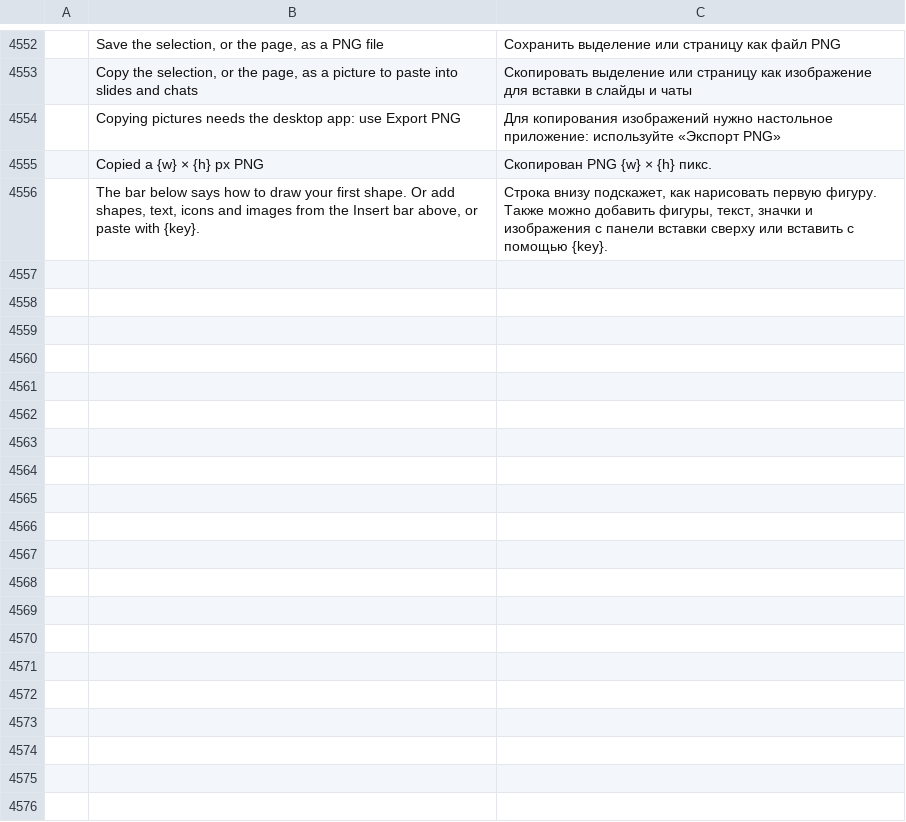
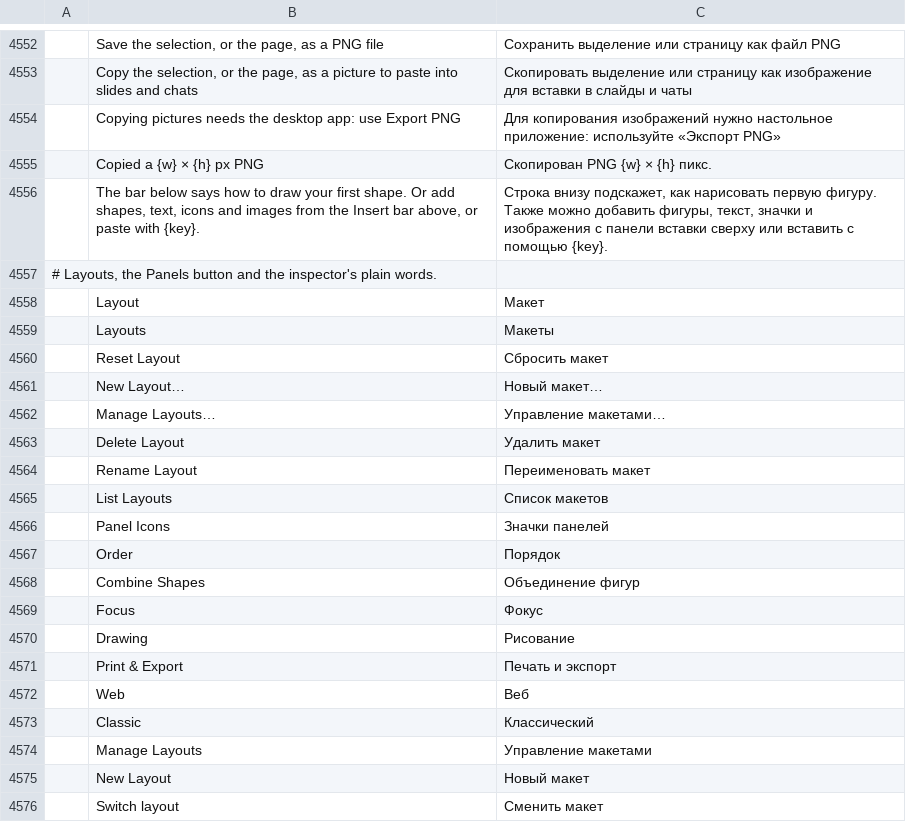
Before and after one commit to treeforjs/vectorcraft, a TSV file: crates/ui-egui/src/i18n/ru.tsv, drawn as a sheet; only a part is shown, gaps mark what is left out; the diff covers the shown part only; the diff names each change by its address in the sheet, - before the commit and + after, or states it on an @@ line.

```diff
--- a/crates/ui-egui/src/i18n/ru.tsv
+++ b/crates/ui-egui/src/i18n/ru.tsv
+row 4557: # Layouts, the Panels button and the inspector's plain words.
+row 4558:  | Layout | Макет
+row 4559:  | Layouts | Макеты
+row 4560:  | Reset Layout | Сбросить макет
+row 4561:  | New Layout… | Новый макет…
+row 4562:  | Manage Layouts… | Управление макетами…
+row 4563:  | Delete Layout | Удалить макет
+row 4564:  | Rename Layout | Переименовать макет
+row 4565:  | List Layouts | Список макетов
+row 4566:  | Panel Icons | Значки панелей
+row 4567:  | Order | Порядок
+row 4568:  | Combine Shapes | Объединение фигур
+row 4569:  | Focus | Фокус
+row 4570:  | Drawing | Рисование
+row 4571:  | Print & Export | Печать и экспорт
+row 4572:  | Web | Веб
+row 4573:  | Classic | Классический
+row 4574:  | Manage Layouts | Управление макетами
+row 4575:  | New Layout | Новый макет
+row 4576:  | Switch layout | Сменить макет
```
Also changed, not shown: 35 added rows and 2 edited cells elsewhere in this file, crates/ui-egui/src/i18n/es.tsv, crates/ui-egui/src/i18n/fr.tsv, 31 other files.
